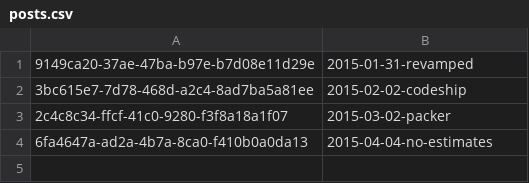
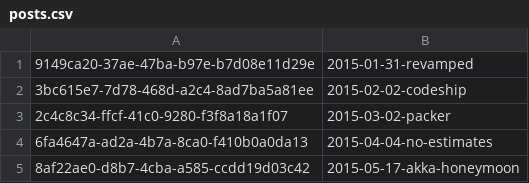
Before and after one commit to joescii/prose-and-conz, a CSV file: src/main/resources/posts.csv, drawn as a sheet; the diff names each change by its address in the sheet, - before the commit and + after, or states it on an @@ line.

Commit message:
Akka honeymoon post

```diff
--- a/src/main/resources/posts.csv
+++ b/src/main/resources/posts.csv
+row 5: 8af22ae0-d8b7-4cba-a585-ccdd19d03c42 | 2015-05-17-akka-honeymoon
```
Also changed, not shown: 1 other file.
